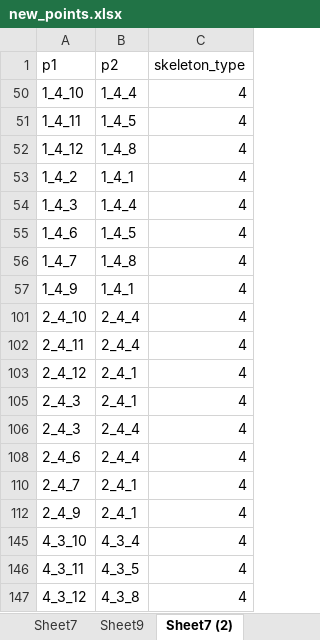
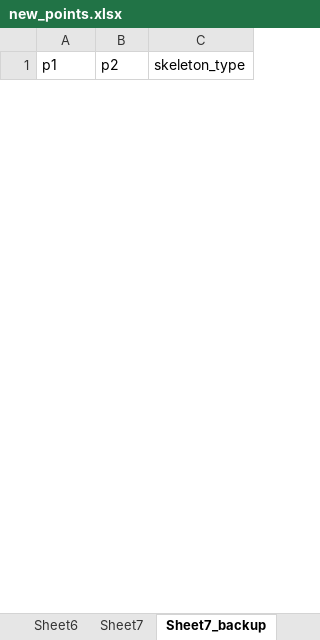
Before and after one commit to 201661242ljw/mmpose, an Excel workbook: tools/0_LJW_tools/new_points.xlsx, sheet Sheet7_backup, drawn as a sheet; only a part is shown; values as stored, in another font and other column widths than the file's, no borders; removed rows and columns are numbered as before the commit, all else as after; the diff covers the shown part only; the diff names each change by its address in the sheet, - before the commit and + after, or states it on an @@ line.

```diff
--- a/tools/0_LJW_tools/new_points.xlsx (sheet Sheet7_backup)
+++ b/tools/0_LJW_tools/new_points.xlsx (sheet Sheet7_backup)
-sheet tab: Sheet7 (2)
+sheet tab: Sheet7_backup
-row 50: 1_4_10 | 1_4_4 | 4
-row 51: 1_4_11 | 1_4_5 | 4
-row 52: 1_4_12 | 1_4_8 | 4
-row 53: 1_4_2 | 1_4_1 | 4
-row 54: 1_4_3 | 1_4_4 | 4
-row 55: 1_4_6 | 1_4_5 | 4
-row 56: 1_4_7 | 1_4_8 | 4
-row 57: 1_4_9 | 1_4_1 | 4
-row 101: 2_4_10 | 2_4_4 | 4
-row 102: 2_4_11 | 2_4_4 | 4
-row 103: 2_4_12 | 2_4_1 | 4
-row 105: 2_4_3 | 2_4_1 | 4
-row 106: 2_4_3 | 2_4_4 | 4
-row 108: 2_4_6 | 2_4_4 | 4
-row 110: 2_4_7 | 2_4_1 | 4
-row 112: 2_4_9 | 2_4_1 | 4
-row 145: 4_3_10 | 4_3_4 | 4
-row 146: 4_3_11 | 4_3_5 | 4
-row 147: 4_3_12 | 4_3_8 | 4
```
Also changed, not shown: 50 added rows and 27 removed rows elsewhere in this sheet, sheet Sheet7, sheet Sheet6, other sheet tabs, hidden cells, tools/0_LJW_tools/kt_groups.xlsx, tools/0_LJW_tools/连接规则.xlsx, 14 other files.
